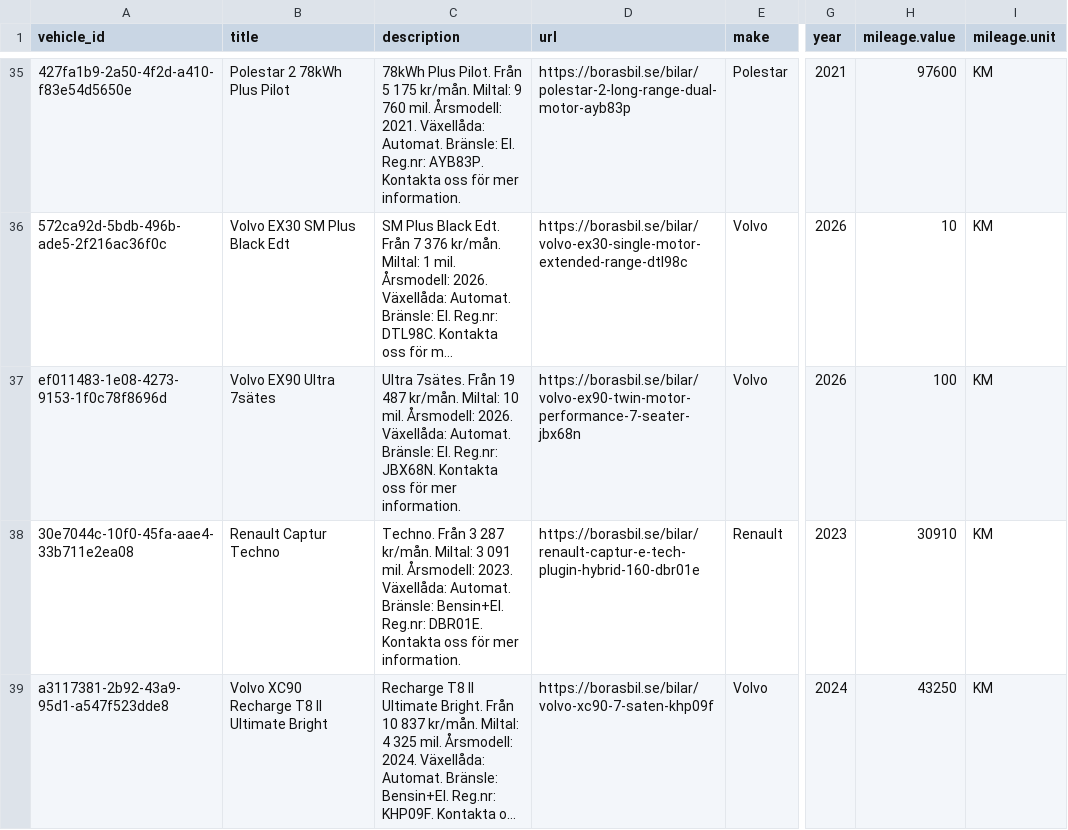
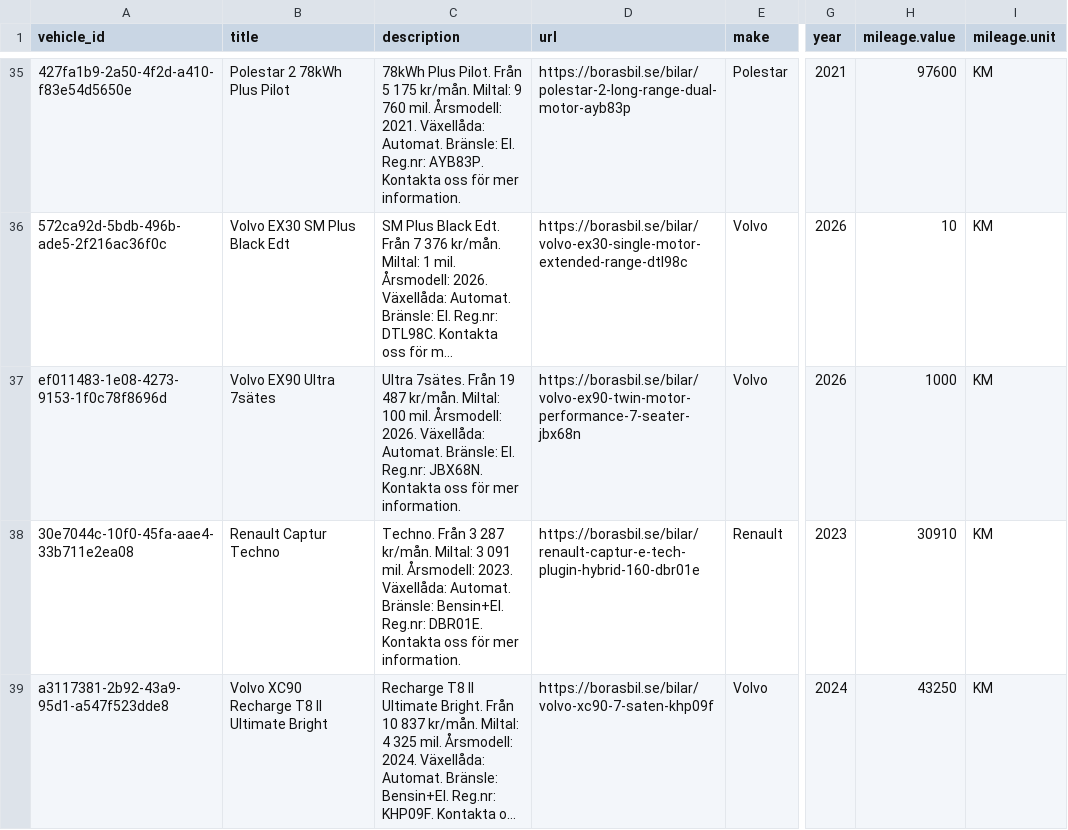
Before and after one commit to Milad-vivamedia/borasbil-facebook-feed, a CSV file: feed.csv, drawn as a sheet; only a part is shown, gaps mark what is left out; long unchanged cells end in …; the diff covers the shown part only; the diff names each change by its address in the sheet, - before the commit and + after, or states it on an @@ line.

Commit message:
Update feed 636b492ede17f28a9ce0ffe93aae6695e222b00f

```diff
--- a/feed.csv
+++ b/feed.csv
-C37 (description): …kr/mån. Miltal: 10 mil. Årsmodell:…
+C37 (description): …kr/mån. Miltal: 100 mil. Årsmodell:…
-H37 (mileage.value): 100
+H37 (mileage.value): 1000
```
Also changed, not shown: 2 removed rows elsewhere in this file, 2 other files.
